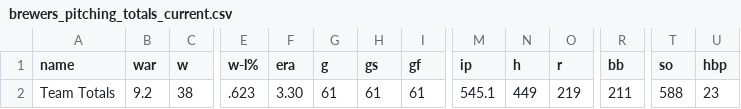
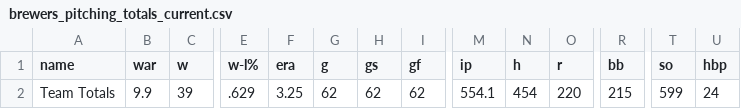
Before and after one commit to twallac10/mkebrewers-bot, a CSV file: data/pitching/brewers_pitching_totals_current.csv, drawn as a sheet; only a part is shown, gaps mark what is left out; the diff covers the shown part only; the diff names each change by its address in the sheet, - before the commit and + after, or states it on an @@ line.

```diff
--- a/data/pitching/brewers_pitching_totals_current.csv
+++ b/data/pitching/brewers_pitching_totals_current.csv
-B2 (war): 9.2
+B2 (war): 9.9
-C2 (w): 38
+C2 (w): 39
-E2 (w-l%): .623
+E2 (w-l%): .629
-F2 (era): 3.30
+F2 (era): 3.25
-G2 (g): 61
+G2 (g): 62
-H2 (gs): 61
+H2 (gs): 62
-I2 (gf): 61
+I2 (gf): 62
-M2 (ip): 545.1
+M2 (ip): 554.1
-N2 (h): 449
+N2 (h): 454
-O2 (r): 219
+O2 (r): 220
-R2 (bb): 211
+R2 (bb): 215
-T2 (so): 588
+T2 (so): 599
-U2 (hbp): 23
+U2 (hbp): 24
```
Also changed, not shown: 6 edited cells elsewhere in this file, data/roster/brewers_transactions_current.csv, data/standings/brewers_standings_1970_present.csv, 34 other files.
